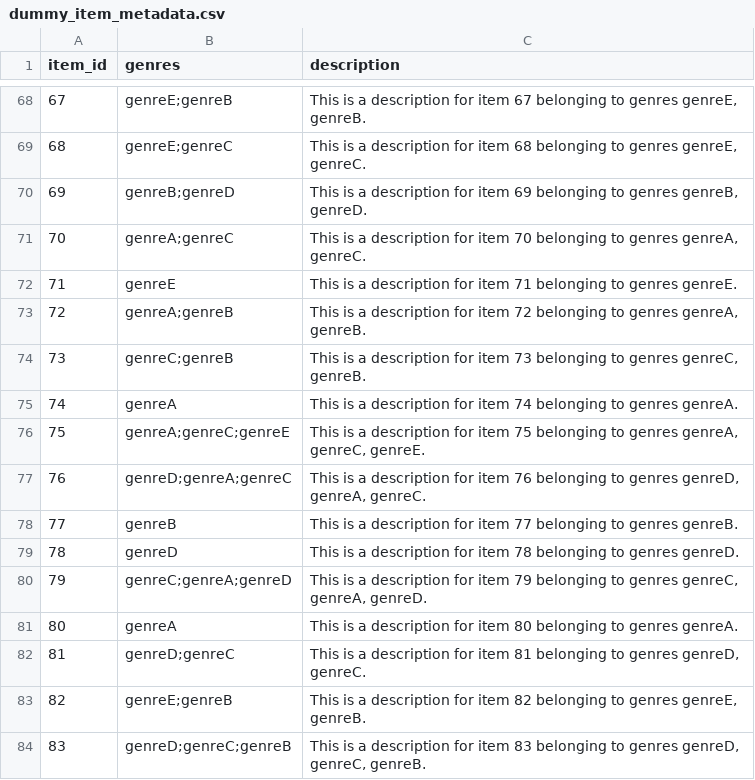
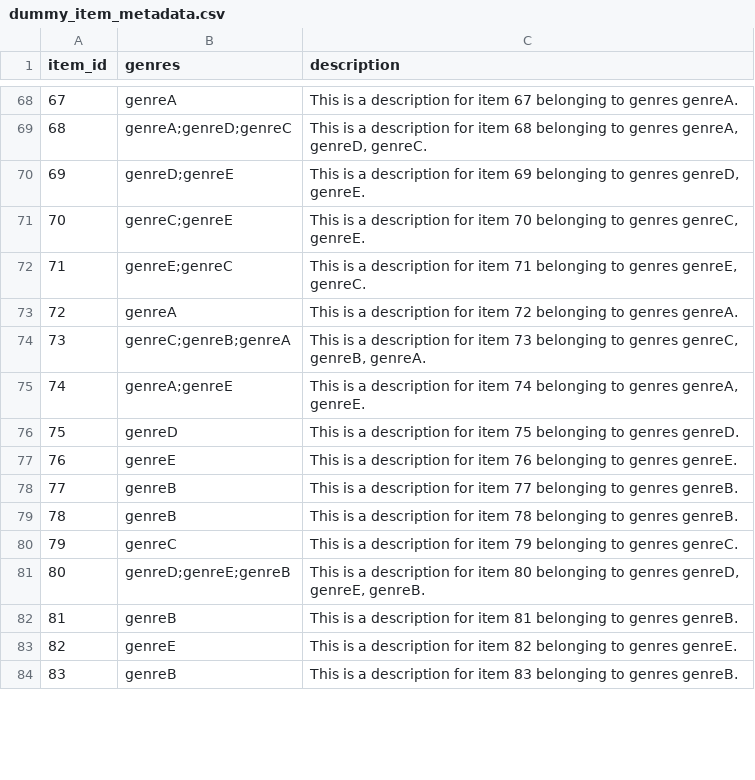
Before and after one commit to gh-shin/suggest-models-example, a CSV file: data/dummy_item_metadata.csv, drawn as a sheet; only a part is shown, gaps mark what is left out; the diff covers the shown part only.

```diff
--- a/data/dummy_item_metadata.csv
+++ b/data/dummy_item_metadata.csv
@@ -68,17 +68,17 @@ item_id,genres,description
-67,genreE;genreB,"This is a description for item 67 belonging to genres genreE, genreB."
-68,genreE;genreC,"This is a description for item 68 belonging to genres genreE, genreC."
-69,genreB;genreD,"This is a description for item 69 belonging to genres genreB, genreD."
-70,genreA;genreC,"This is a description for item 70 belonging to genres genreA, genreC."
-71,genreE,This is a description for item 71 belonging to genres genreE.
-72,genreA;genreB,"This is a description for item 72 belonging to genres genreA, genreB."
-73,genreC;genreB,"This is a description for item 73 belonging to genres genreC, genreB."
-74,genreA,This is a description for item 74 belonging to genres genreA.
-75,genreA;genreC;genreE,"This is a description for item 75 belonging to genres genreA, genreC, genreE."
-76,genreD;genreA;genreC,"This is a description for item 76 belonging to genres genreD, genreA, genreC."
+67,genreA,This is a description for item 67 belonging to genres genreA.
+68,genreA;genreD;genreC,"This is a description for item 68 belonging to genres genreA, genreD, genreC."
+69,genreD;genreE,"This is a description for item 69 belonging to genres genreD, genreE."
+70,genreC;genreE,"This is a description for item 70 belonging to genres genreC, genreE."
+71,genreE;genreC,"This is a description for item 71 belonging to genres genreE, genreC."
+72,genreA,This is a description for item 72 belonging to genres genreA.
+73,genreC;genreB;genreA,"This is a description for item 73 belonging to genres genreC, genreB, genreA."
+74,genreA;genreE,"This is a description for item 74 belonging to genres genreA, genreE."
+75,genreD,This is a description for item 75 belonging to genres genreD.
+76,genreE,This is a description for item 76 belonging to genres genreE.
 77,genreB,This is a description for item 77 belonging to genres genreB.
-78,genreD,This is a description for item 78 belonging to genres genreD.
-79,genreC;genreA;genreD,"This is a description for item 79 belonging to genres genreC, genreA, genreD."
-80,genreA,This is a description for item 80 belonging to genres genreA.
-81,genreD;genreC,"This is a description for item 81 belonging to genres genreD, genreC."
-82,genreE;genreB,"This is a description for item 82 belonging to genres genreE, genreB."
-83,genreD;genreC;genreB,"This is a description for item 83 belonging to genres genreD, genreC, genreB."
+78,genreB,This is a description for item 78 belonging to genres genreB.
+79,genreC,This is a description for item 79 belonging to genres genreC.
+80,genreD;genreE;genreB,"This is a description for item 80 belonging to genres genreD, genreE, genreB."
+81,genreB,This is a description for item 81 belonging to genres genreB.
+82,genreE,This is a description for item 82 belonging to genres genreE.
+83,genreB,This is a description for item 83 belonging to genres genreB.
```
Also changed, not shown: 160 edited cells elsewhere in this file, data/dummy_interactions.csv, 4 other files.
